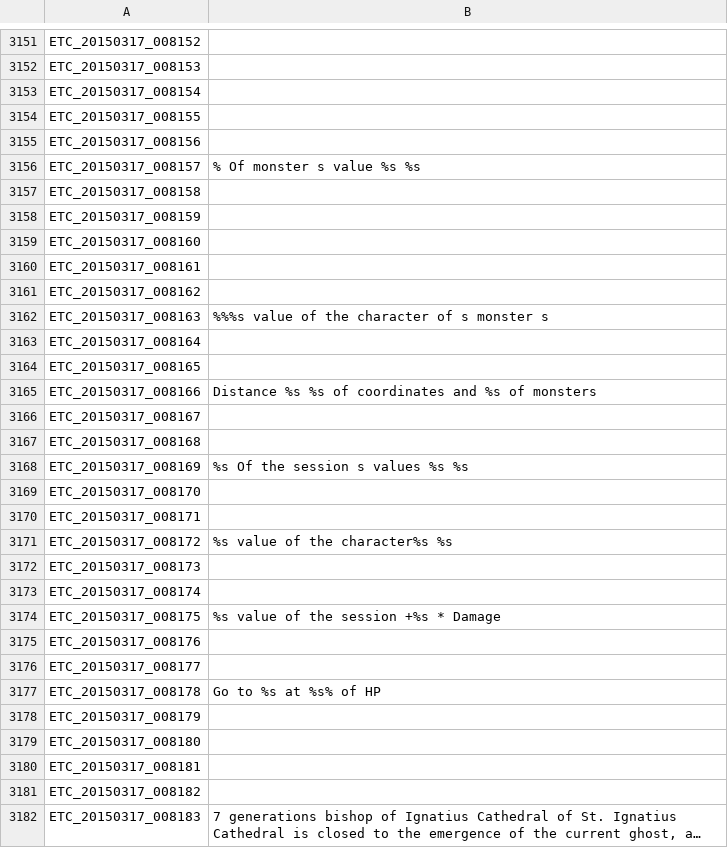
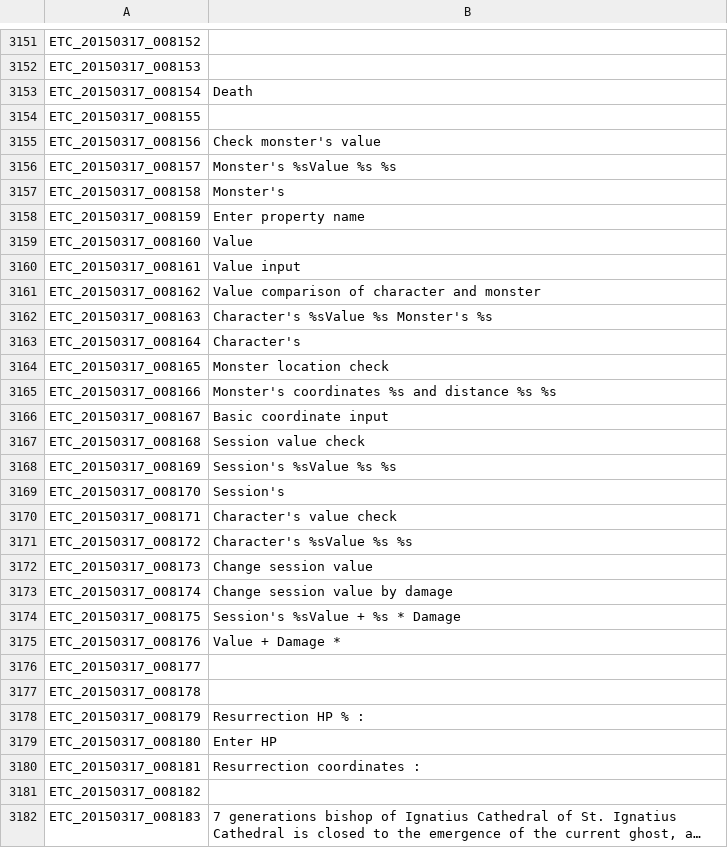
Before and after one commit to marikim/EnglishTranslation, a TSV file: ETC_en.tsv, drawn as a sheet; only a part is shown, gaps mark what is left out; long unchanged cells end in …; the diff covers the shown part only.

Commit message:
Update ETC_en.tsv
Minor additions.

```diff
--- a/ETC_en.tsv
+++ b/ETC_en.tsv
@@ -3152,30 +3152,30 @@ ETC_20150317_008152
 ETC_20150317_008153	
-ETC_20150317_008154	
+ETC_20150317_008154	Death
 ETC_20150317_008155	
-ETC_20150317_008156	
-ETC_20150317_008157	% Of monster s value %s %s
-ETC_20150317_008158	
-ETC_20150317_008159	
-ETC_20150317_008160	
-ETC_20150317_008161	
-ETC_20150317_008162	
-ETC_20150317_008163	%%%s value of the character of s monster s
-ETC_20150317_008164	
-ETC_20150317_008165	
-ETC_20150317_008166	Distance %s %s of coordinates and %s of monsters
-ETC_20150317_008167	
-ETC_20150317_008168	
-ETC_20150317_008169	%s Of the session s values %s %s
-ETC_20150317_008170	
-ETC_20150317_008171	
-ETC_20150317_008172	%s value of the character%s %s
-ETC_20150317_008173	
-ETC_20150317_008174	
-ETC_20150317_008175	%s value of the session +%s * Damage
-ETC_20150317_008176	
+ETC_20150317_008156	Check monster's value
+ETC_20150317_008157	Monster's %sValue %s %s
+ETC_20150317_008158	Monster's
+ETC_20150317_008159	Enter property name
+ETC_20150317_008160	Value
+ETC_20150317_008161	Value input
+ETC_20150317_008162	Value comparison of character and monster
+ETC_20150317_008163	Character's %sValue %s Monster's %s
+ETC_20150317_008164	Character's
+ETC_20150317_008165	Monster location check
+ETC_20150317_008166	Monster's coordinates %s and distance %s %s
+ETC_20150317_008167	Basic coordinate input
+ETC_20150317_008168	Session value check
+ETC_20150317_008169	Session's %sValue %s %s
+ETC_20150317_008170	Session's
+ETC_20150317_008171	Character's value check
+ETC_20150317_008172	Character's %sValue %s %s
+ETC_20150317_008173	Change session value
+ETC_20150317_008174	Change session value by damage
+ETC_20150317_008175	Session's %sValue + %s  * Damage
+ETC_20150317_008176	Value + Damage *
 ETC_20150317_008177	
-ETC_20150317_008178	Go to %s at %s% of HP
-ETC_20150317_008179	
-ETC_20150317_008180	
-ETC_20150317_008181	
+ETC_20150317_008178	
+ETC_20150317_008179	Resurrection HP % :
+ETC_20150317_008180	Enter HP
+ETC_20150317_008181	Resurrection coordinates :
 ETC_20150317_008182	
```
Also changed, not shown: 59 edited cells elsewhere in this file.
